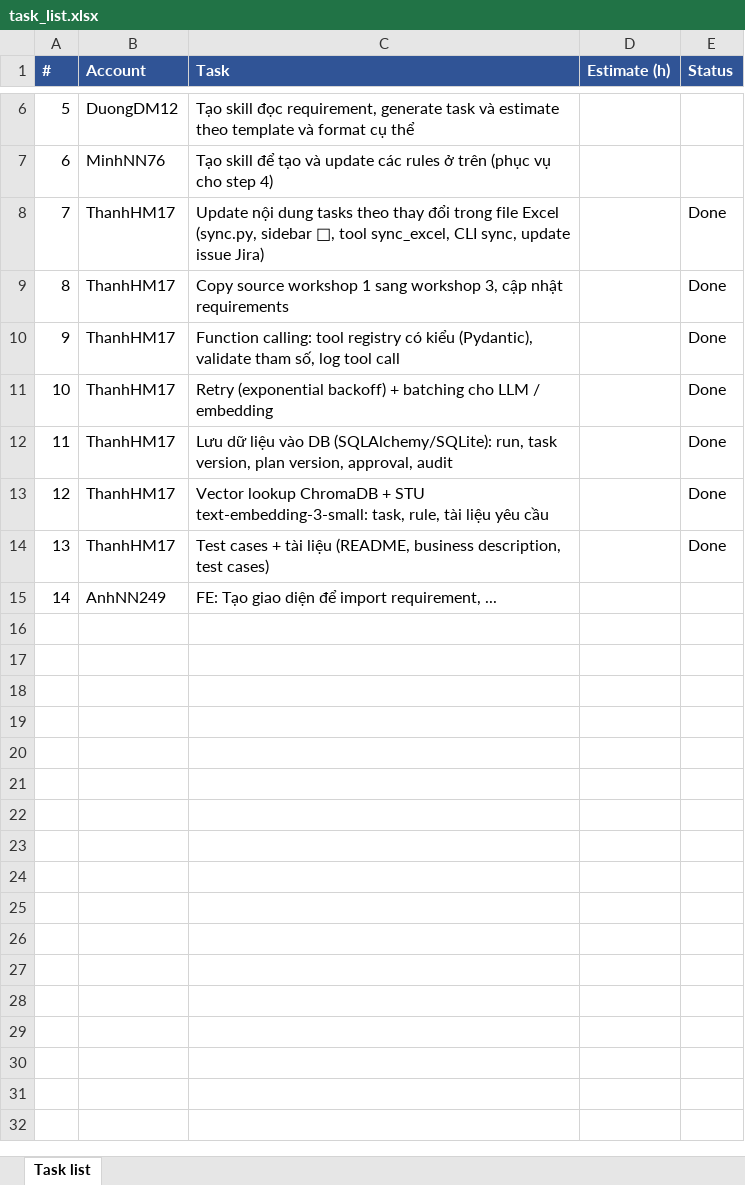
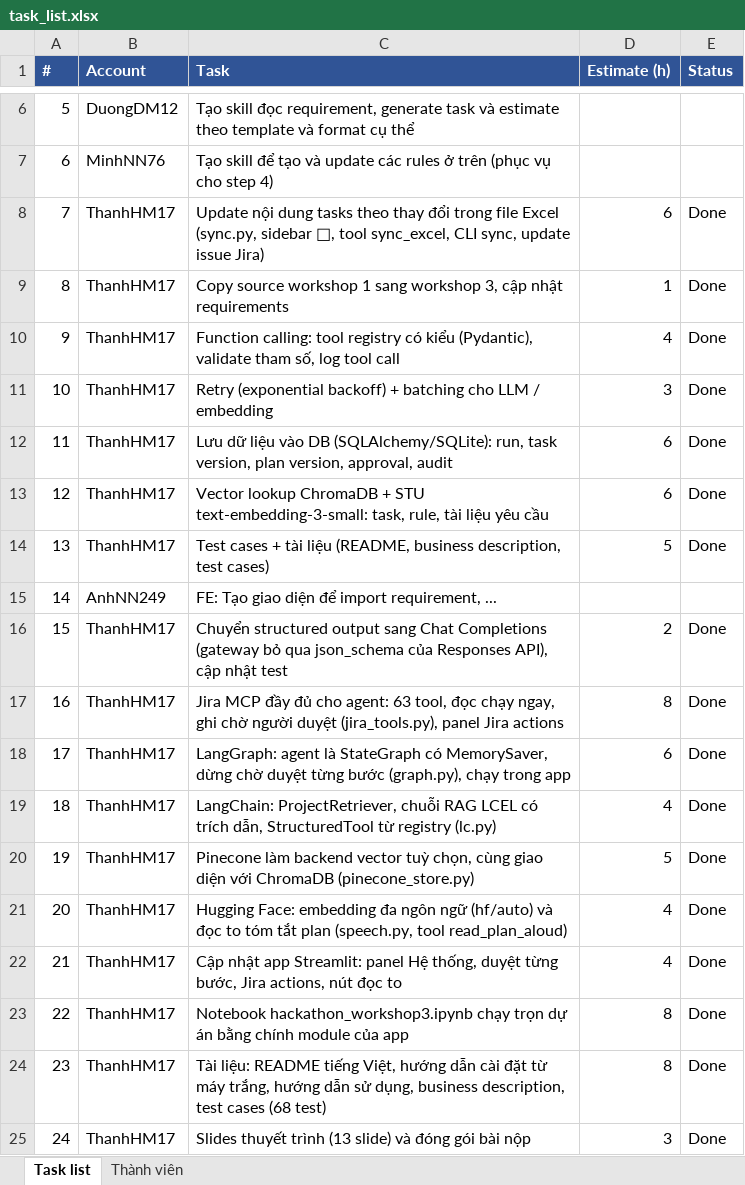
Before and after one commit to Feliss-dev/hackathon-pm-agent, an Excel workbook: docs/task_list.xlsx, sheet Task list, drawn as a sheet; only a part is shown, gaps mark what is left out; values as stored, in another font and other column widths than the file's, no borders; the diff names each change by its address in the sheet, - before the commit and + after, or states it on an @@ line.

```diff
--- a/docs/task_list.xlsx (sheet Task list)
+++ b/docs/task_list.xlsx (sheet Task list)
+sheet tab: Thành viên
-D8 (Estimate (h)): (empty)
+D8 (Estimate (h)): 6
-D9 (Estimate (h)): (empty)
+D9 (Estimate (h)): 1
-D10 (Estimate (h)): (empty)
+D10 (Estimate (h)): 4
-D11 (Estimate (h)): (empty)
+D11 (Estimate (h)): 3
-D12:D13 (Estimate (h)): (empty)
+D12:D13 (Estimate (h)): 6
-D14 (Estimate (h)): (empty)
+D14 (Estimate (h)): 5
+row 16: 15 | ThanhHM17 | Chuyển structured output sang Chat Completions (gateway bỏ qua json_schema của Responses API), cập nhật test | 2 | Done
+row 17: 16 | ThanhHM17 | Jira MCP đầy đủ cho agent: 63 tool, đọc chạy ngay, ghi chờ người duyệt (jira_tools.py), panel Jira actions | 8 | Done
+row 18: 17 | ThanhHM17 | LangGraph: agent là StateGraph có MemorySaver, dừng chờ duyệt từng bước (graph.py), chạy trong app | 6 | Done
+row 19: 18 | ThanhHM17 | LangChain: ProjectRetriever, chuỗi RAG LCEL có trích dẫn, StructuredTool từ registry (lc.py) | 4 | Done
+row 20: 19 | ThanhHM17 | Pinecone làm backend vector tuỳ chọn, cùng giao diện với ChromaDB (pinecone_store.py) | 5 | Done
+row 21: 20 | ThanhHM17 | Hugging Face: embedding đa ngôn ngữ (hf/auto) và đọc to tóm tắt plan (speech.py, tool read_plan_aloud) | 4 | Done
+row 22: 21 | ThanhHM17 | Cập nhật app Streamlit: panel Hệ thống, duyệt từng bước, Jira actions, nút đọc to | 4 | Done
+row 23: 22 | ThanhHM17 | Notebook hackathon_workshop3.ipynb chạy trọn dự án bằng chính module của app | 8 | Done
+row 24: 23 | ThanhHM17 | Tài liệu: README tiếng Việt, hướng dẫn cài đặt từ máy trắng, hướng dẫn sử dụng, business description, test cases (68 test) | 8 | Done
+row 25: 24 | ThanhHM17 | Slides thuyết trình (13 slide) và đóng gói bài nộp | 3 | Done
```
Also changed, not shown: 3 other files.
